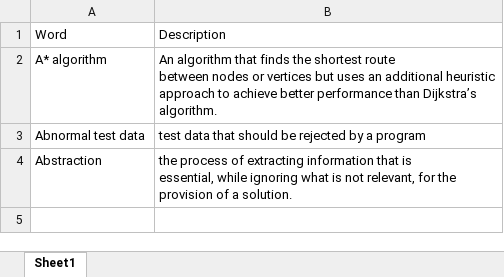
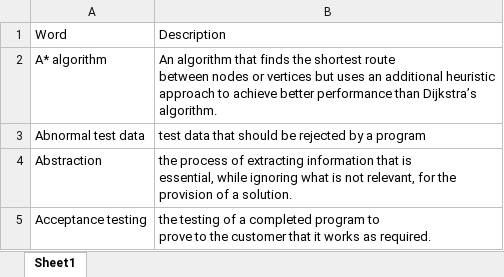
Before and after one commit to 666Unique/WordGuessing, an Excel workbook: Words.xlsx, sheet Sheet1, drawn as a sheet; values as stored, in another font and other column widths than the file's, no borders; ↵ is a line break in a cell; the diff names each change by its address in the sheet, - before the commit and + after, or states it on an @@ line.

Commit message:
chore: update word list in Words.xlsx
Updated the Words.xlsx binary file, likely adding or modifying
word entries used in the WordGuessing game.

```diff
--- a/Words.xlsx (sheet Sheet1)
+++ b/Words.xlsx (sheet Sheet1)
+row 5: Acceptance testing | the testing of a completed program to ↵ prove to the customer that it works as required.
```
